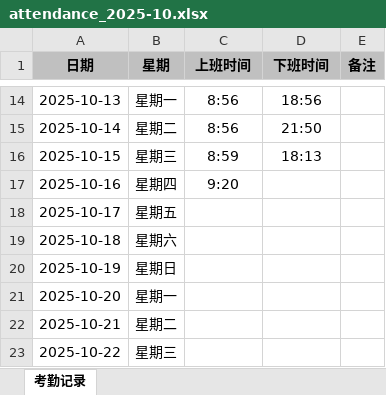
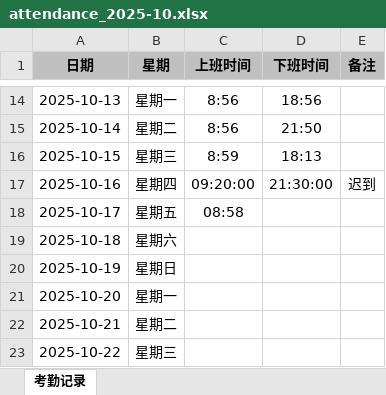
Before and after one commit to TXC106/time-count, an Excel workbook: data/attendance_2025-10.xlsx, sheet 考勤记录, drawn as a sheet; only a part is shown, gaps mark what is left out; values as stored, in another font and other column widths than the file's, no borders; the diff names each change by its address in the sheet, - before the commit and + after, or states it on an @@ line.

```diff
--- a/data/attendance_2025-10.xlsx (sheet 考勤记录)
+++ b/data/attendance_2025-10.xlsx (sheet 考勤记录)
-C17 (上班时间): 9:20
+C17 (上班时间): 09:20:00
-D17 (下班时间): (empty)
+D17 (下班时间): 21:30:00
-E17 (备注): (empty)
+E17 (备注): 迟到
-C18 (上班时间): (empty)
+C18 (上班时间): 08:58
```
Also changed, not shown: 7 other files.
